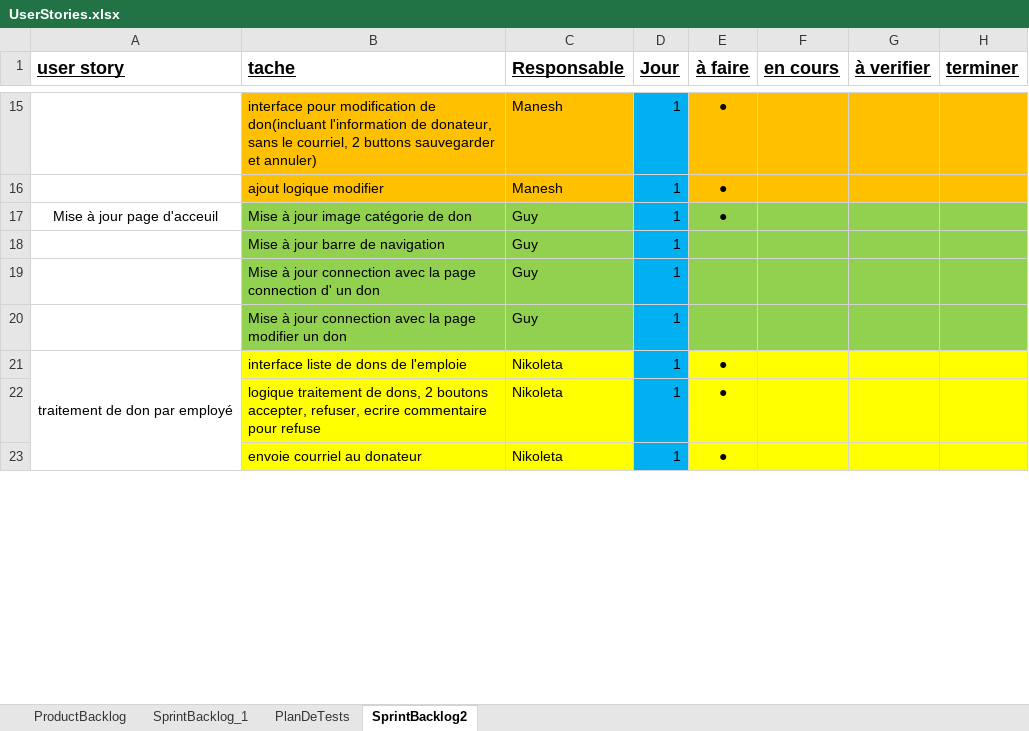
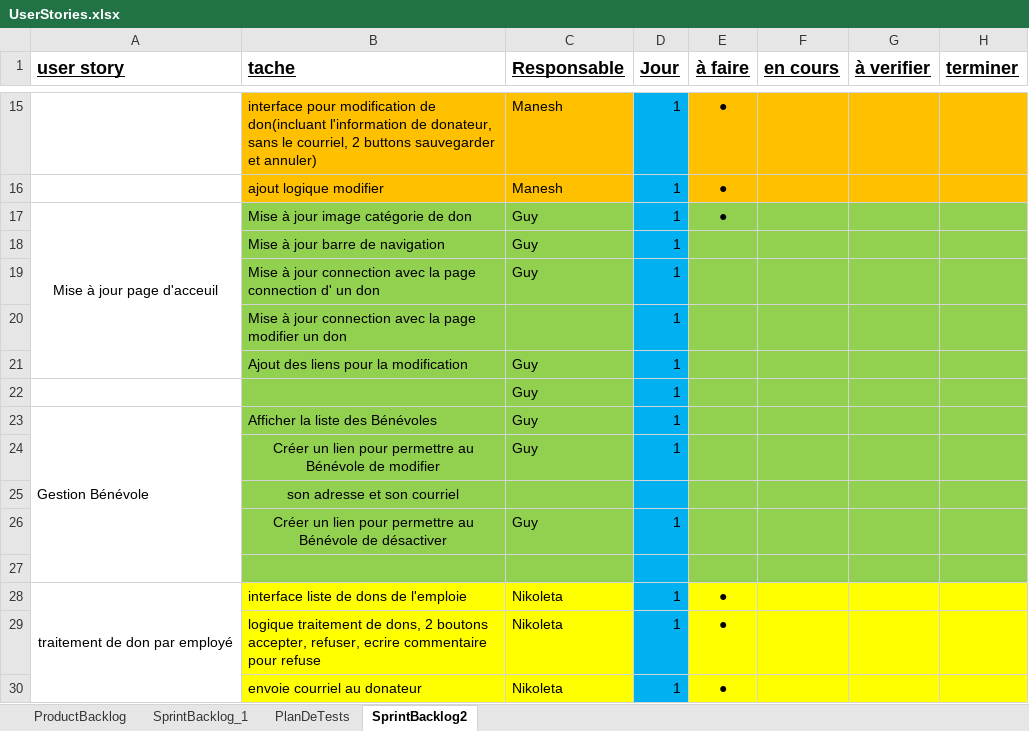
Before and after one commit to ndzhingarova/LogiDons, an Excel workbook: UserStories.xlsx, sheet SprintBacklog2, drawn as a sheet; only a part is shown, gaps mark what is left out; values as stored, in another font and other column widths than the file's, no borders; the diff names each change by its address in the sheet, - before the commit and + after, or states it on an @@ line.

Commit message:
modification fichier excel userStory

```diff
--- a/UserStories.xlsx (sheet SprintBacklog2)
+++ b/UserStories.xlsx (sheet SprintBacklog2)
+A17:A21 merged
-C20 (Responsable): Guy
+C20 (Responsable): (empty)
+row 21:  | Ajout des liens pour la modification | Guy | 1
+row 22:  |  | Guy | 1
+row 23: Gestion Bénévole | Afficher la liste des Bénévoles | Guy | 1
+row 24:  | Créer un lien pour permettre au Bénévole de modifier | Guy | 1
+row 25:  | son adresse et son courriel
+row 26:  | Créer un lien pour permettre au Bénévole de désactiver | Guy | 1
+row 27: (empty)
```
